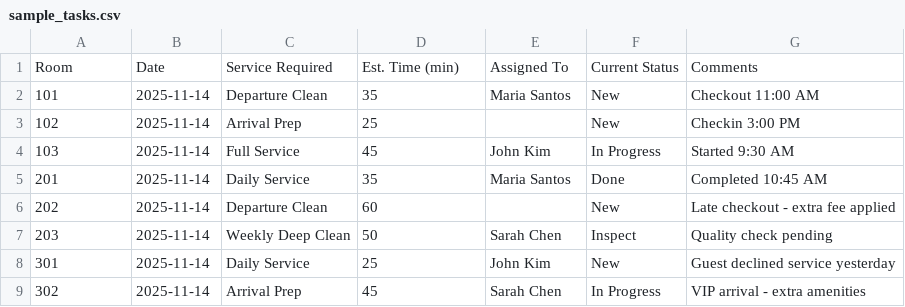
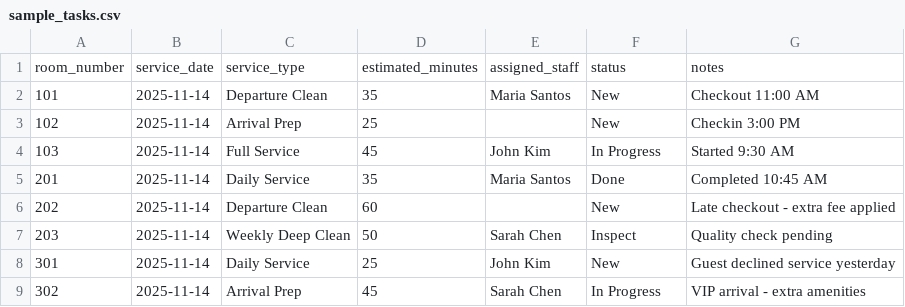
Before and after one commit to aemmykun/arty-housekeeping, a CSV file: data/processed/sample_tasks.csv, drawn as a sheet; removed rows and columns are numbered as before the commit, all else as after; the diff names each change by its address in the sheet, - before the commit and + after, or states it on an @@ line.

```diff
--- a/data/processed/sample_tasks.csv
+++ b/data/processed/sample_tasks.csv
-row 1: Room | Date | Service Required | Est. Time (min) | Assigned To | Current Status | Comments
+row 1: room_number | service_date | service_type | estimated_minutes | assigned_staff | status | notes
```
Also changed, not shown: data/processed/sample_rooms.csv.
